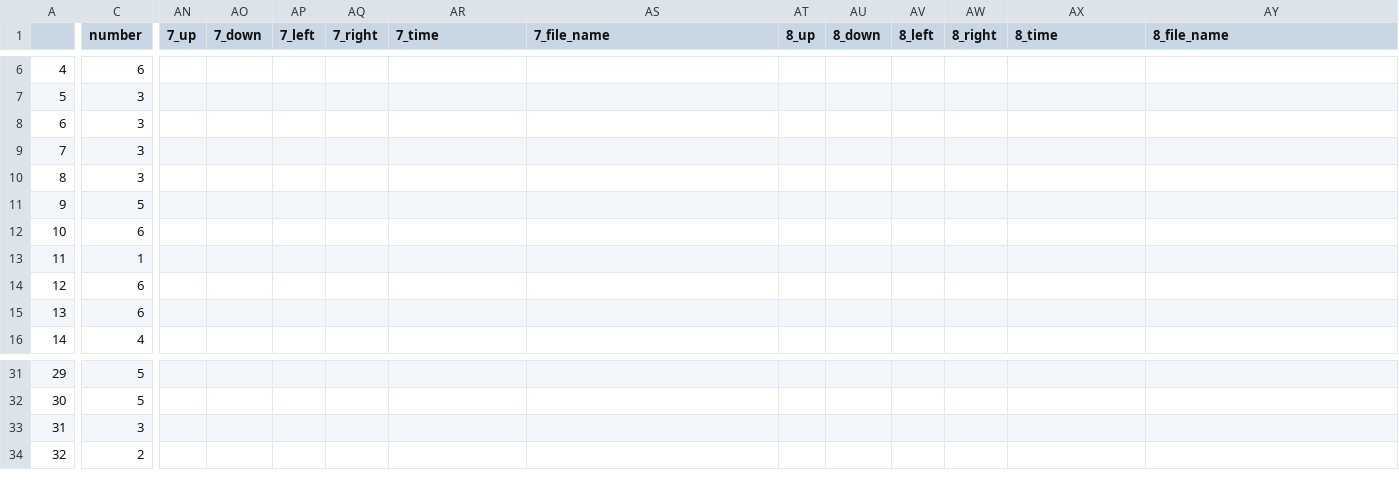
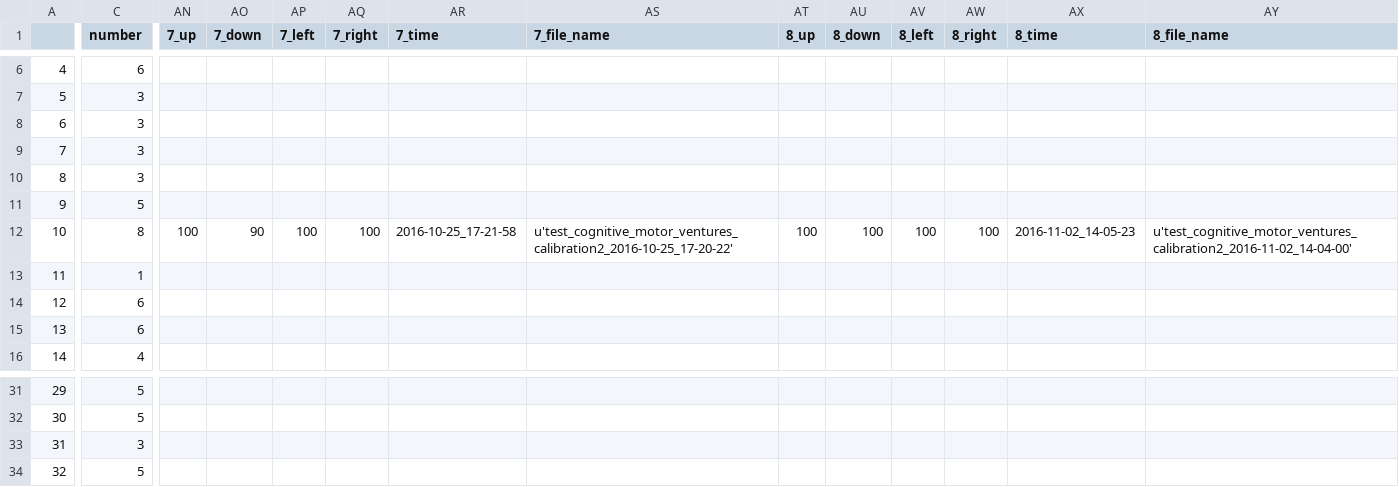
Before and after one commit to BrainTech/openbci, a CSV file: exps/ventures/data/calibration_results_2.csv, drawn as a sheet; only a part is shown, gaps mark what is left out; the diff covers the shown part only; the diff names each change by its address in the sheet, - before the commit and + after, or states it on an @@ line.

```diff
--- a/exps/ventures/data/calibration_results_2.csv
+++ b/exps/ventures/data/calibration_results_2.csv
-C12 (number): 6
+C12 (number): 8
-AN12 (7_up): (empty)
+AN12 (7_up): 100
-AO12 (7_down): (empty)
+AO12 (7_down): 90
-AP12 (7_left): (empty)
+AP12 (7_left): 100
-AQ12 (7_right): (empty)
+AQ12 (7_right): 100
-AR12 (7_time): (empty)
+AR12 (7_time): 2016-10-25_17-21-58
-AS12 (7_file_name): (empty)
+AS12 (7_file_name): u'test_cognitive_motor_ventures_calibration2_2016-10-25_17-20-22'
-AT12 (8_up): (empty)
+AT12 (8_up): 100
-AU12 (8_down): (empty)
+AU12 (8_down): 100
-AV12 (8_left): (empty)
+AV12 (8_left): 100
-AW12 (8_right): (empty)
+AW12 (8_right): 100
-AX12 (8_time): (empty)
+AX12 (8_time): 2016-11-02_14-05-23
-AY12 (8_file_name): (empty)
+AY12 (8_file_name): u'test_cognitive_motor_ventures_calibration2_2016-11-02_14-04-00'
-C34 (number): 2
+C34 (number): 5
```
Also changed, not shown: 18 edited cells elsewhere in this file, exps/ventures/data/baseline_results.csv, exps/ventures/data/calibration_results.csv, 2 other files.
